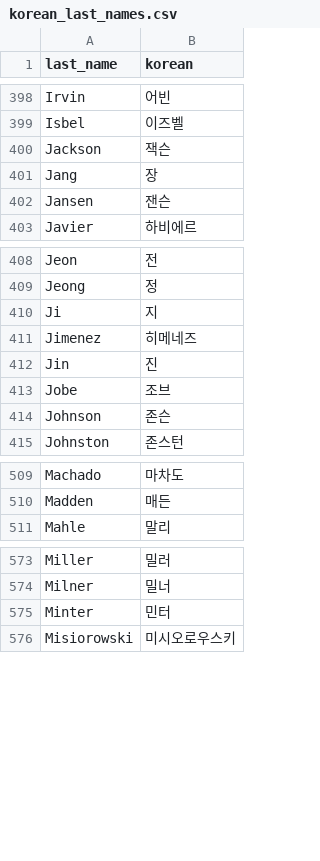
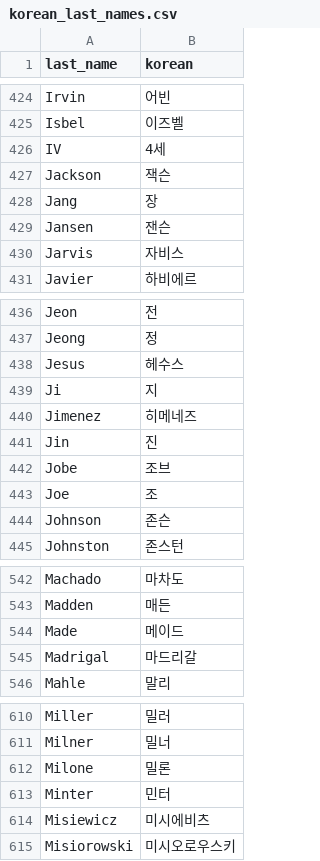
Before and after one commit to Arktis-P/OOTP_Milestone_Tracker, a CSV file: data/korean_last_names.csv, drawn as a sheet; only a part is shown, gaps mark what is left out; the diff covers the shown part only; the diff names each change by its address in the sheet, - before the commit and + after, or states it on an @@ line.

```diff
--- a/data/korean_last_names.csv
+++ b/data/korean_last_names.csv
+row 426: IV | 4세
+row 430: Jarvis | 자비스
+row 438: Jesus | 헤수스
+row 443: Joe | 조
+row 544: Made | 메이드
+row 545: Madrigal | 마드리갈
+row 612: Milone | 밀론
+row 614: Misiewicz | 미시에비츠
```
Also changed, not shown: 56 added rows elsewhere in this file, data/korean_first_names.csv, 11 other files.
